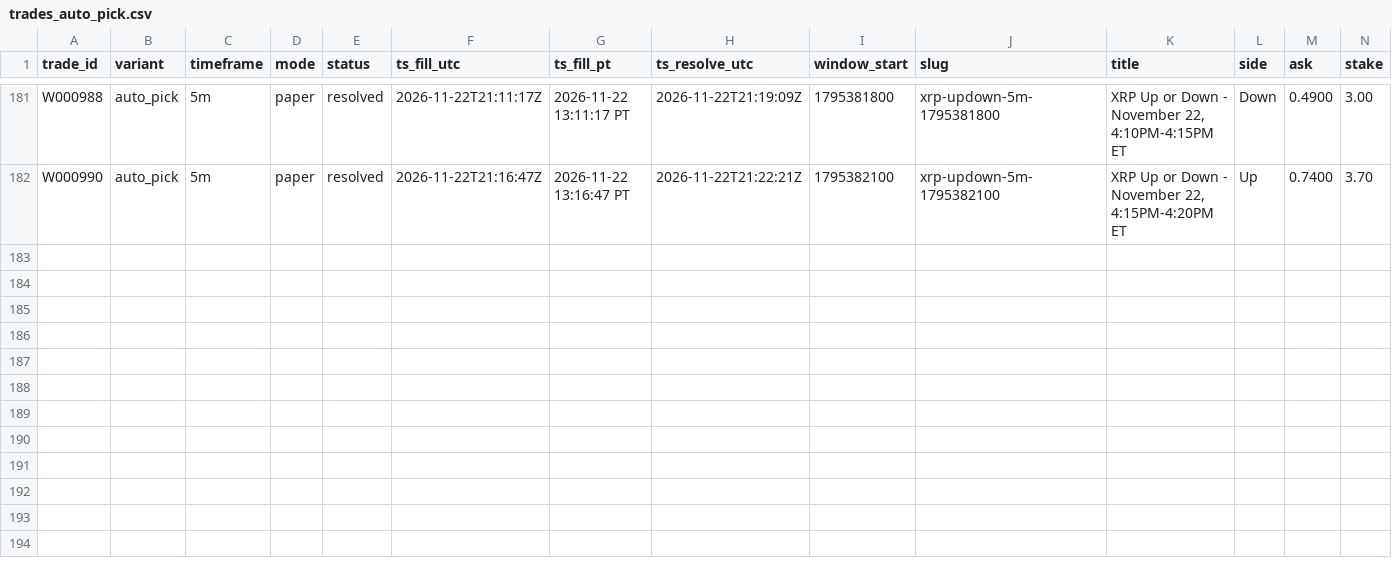
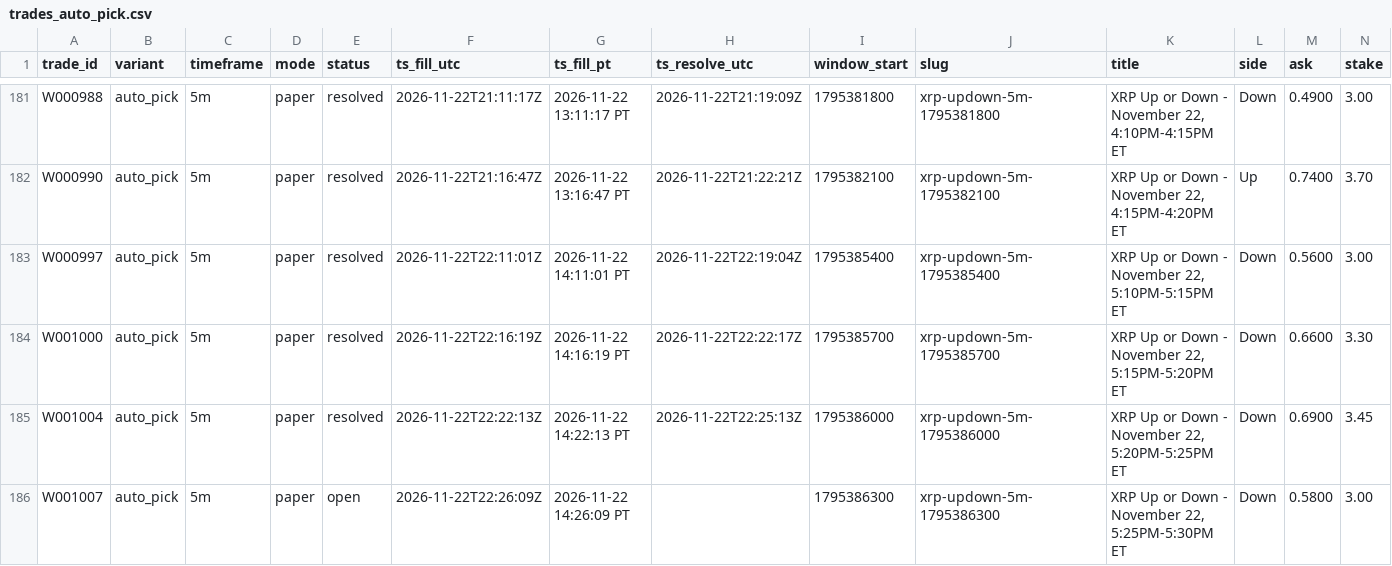
Before and after one commit to michaeldeuchar-dotcom/xrp-paper-bot, a CSV file: data/week1/trades_auto_pick.csv, drawn as a sheet; only a part is shown, gaps mark what is left out; rows hold the shown columns only; the diff names each change by its address in the sheet, - before the commit and + after, or states it on an @@ line.

```diff
--- a/data/week1/trades_auto_pick.csv
+++ b/data/week1/trades_auto_pick.csv
+row 183: W000997 | auto_pick | 5m | paper | resolved | 2026-11-22T22:11:01Z | 2026-11-22 14:11:01 PT | 2026-11-22T22:19:04Z | 1795385400 | xrp-updown-5m-1795385400 | XRP Up or Down - November 22, 5:10PM-5:15PM ET | Down | 0.5600 | 3.00
+row 184: W001000 | auto_pick | 5m | paper | resolved | 2026-11-22T22:16:19Z | 2026-11-22 14:16:19 PT | 2026-11-22T22:22:17Z | 1795385700 | xrp-updown-5m-1795385700 | XRP Up or Down - November 22, 5:15PM-5:20PM ET | Down | 0.6600 | 3.30
+row 185: W001004 | auto_pick | 5m | paper | resolved | 2026-11-22T22:22:13Z | 2026-11-22 14:22:13 PT | 2026-11-22T22:25:13Z | 1795386000 | xrp-updown-5m-1795386000 | XRP Up or Down - November 22, 5:20PM-5:25PM ET | Down | 0.6900 | 3.45
+row 186: W001007 | auto_pick | 5m | paper | open | 2026-11-22T22:26:09Z | 2026-11-22 14:26:09 PT |  | 1795386300 | xrp-updown-5m-1795386300 | XRP Up or Down - November 22, 5:25PM-5:30PM ET | Down | 0.5800 | 3.00
```
Also changed, not shown: data/week1/trades_control.csv, data/week1/trades_down_ride.csv, 8 other files.
